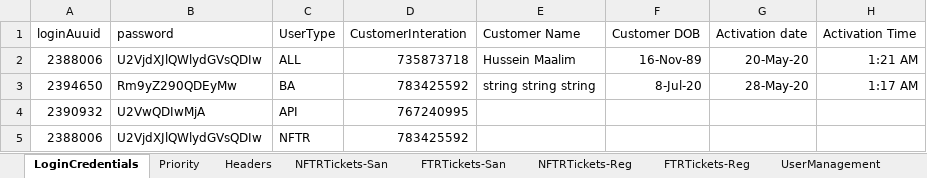
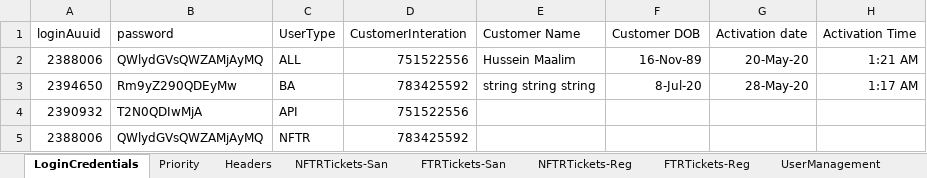
Before and after one commit to michaeadi/cs-portal-automation_selenium, an Excel workbook: Excels/KE.xlsx, sheet LoginCredentials, drawn as a sheet; only a part is shown; values as stored, in another font and other column widths than the file's, no borders; the diff names each change by its address in the sheet, - before the commit and + after, or states it on an @@ line.

Commit message:
Password change

```diff
--- a/Excels/KE.xlsx (sheet LoginCredentials)
+++ b/Excels/KE.xlsx (sheet LoginCredentials)
-B2 (password): U2VjdXJlQWlydGVsQDIw
+B2 (password): QWlydGVsQWZAMjAyMQ
-D2 (CustomerInteration): 735873718
+D2 (CustomerInteration): 751522556
-B4 (password): U2VwQDIwMjA
+B4 (password): T2N0QDIwMjA
-D4 (CustomerInteration): 767240995
+D4 (CustomerInteration): 751522556
-B5 (password): U2VjdXJlQWlydGVsQDIw
+B5 (password): QWlydGVsQWZAMjAyMQ
```
Also changed, not shown: sheet NFTRTickets-San, sheet NFTRTickets-Reg, sheet Headers, formulas that keep their value, charts or pictures, Excels/MW.xlsx, 1 other file.
